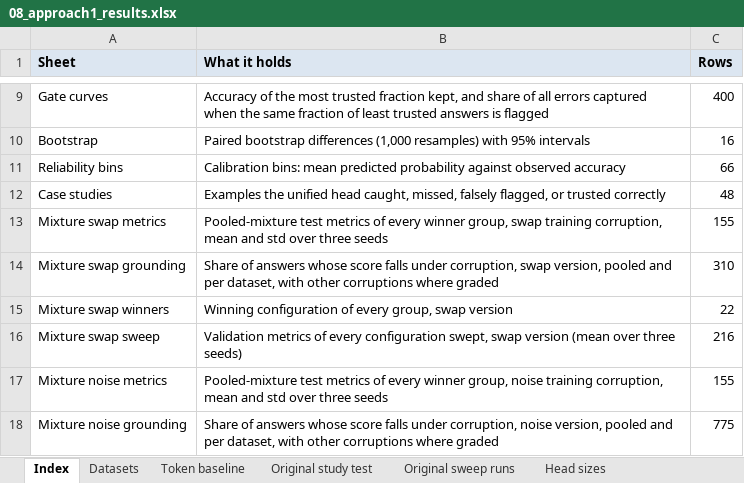
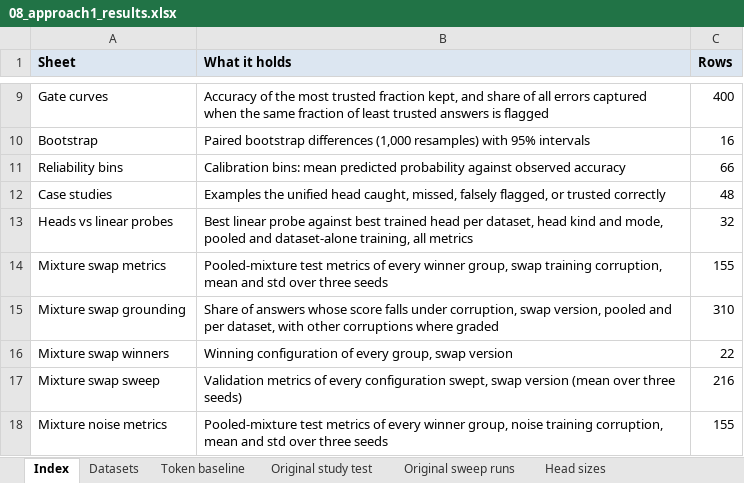
Before and after one commit to arihanth26/VLM-LGT, an Excel workbook: results/approach1/08_approach1_results.xlsx, sheet Index, drawn as a sheet; only a part is shown, gaps mark what is left out; the shorter side is filled out with more unchanged rows; values as stored, in another font and other column widths than the file's, no borders; the diff names each change by its address in the sheet, - before the commit and + after, or states it on an @@ line.

```diff
--- a/results/approach1/08_approach1_results.xlsx (sheet Index)
+++ b/results/approach1/08_approach1_results.xlsx (sheet Index)
+row 13: Heads vs linear probes | Best linear probe against best trained head per dataset, head kind and mode, pooled and dataset-alone training, all metrics | 32
```
Also changed, not shown: other sheet tabs, 21 other files.
